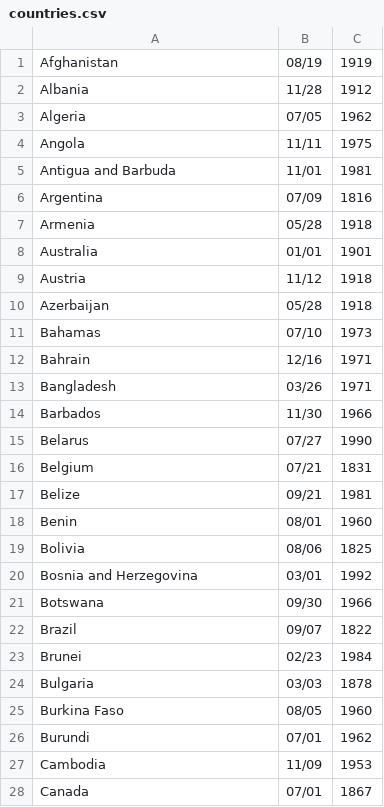
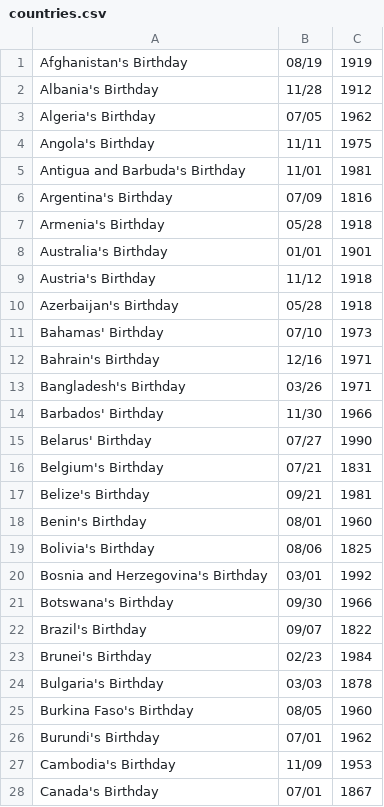
Before and after one commit to earth-app/moho, a CSV file: src/data/birthdays/countries.csv, drawn as a sheet; only a part is shown; the diff covers the shown part only.

```diff
--- a/src/data/birthdays/countries.csv
+++ b/src/data/birthdays/countries.csv
@@ -1,28 +1,28 @@
-Afghanistan,08/19,1919
-Albania,11/28,1912
-Algeria,07/05,1962
-Angola,11/11,1975
-Antigua and Barbuda,11/01,1981
-Argentina,07/09,1816
-Armenia,05/28,1918
-Australia,01/01,1901
-Austria,11/12,1918
-Azerbaijan,05/28,1918
-Bahamas,07/10,1973
-Bahrain,12/16,1971
-Bangladesh,03/26,1971
-Barbados,11/30,1966
-Belarus,07/27,1990
-Belgium,07/21,1831
-Belize,09/21,1981
-Benin,08/01,1960
-Bolivia,08/06,1825
-Bosnia and Herzegovina,03/01,1992
-Botswana,09/30,1966
-Brazil,09/07,1822
-Brunei,02/23,1984
-Bulgaria,03/03,1878
-Burkina Faso,08/05,1960
-Burundi,07/01,1962
-Cambodia,11/09,1953
-Canada,07/01,1867
+Afghanistan's Birthday,08/19,1919
+Albania's Birthday,11/28,1912
+Algeria's Birthday,07/05,1962
+Angola's Birthday,11/11,1975
+Antigua and Barbuda's Birthday,11/01,1981
+Argentina's Birthday,07/09,1816
+Armenia's Birthday,05/28,1918
+Australia's Birthday,01/01,1901
+Austria's Birthday,11/12,1918
+Azerbaijan's Birthday,05/28,1918
+Bahamas' Birthday,07/10,1973
+Bahrain's Birthday,12/16,1971
+Bangladesh's Birthday,03/26,1971
+Barbados' Birthday,11/30,1966
+Belarus' Birthday,07/27,1990
+Belgium's Birthday,07/21,1831
+Belize's Birthday,09/21,1981
+Benin's Birthday,08/01,1960
+Bolivia's Birthday,08/06,1825
+Bosnia and Herzegovina's Birthday,03/01,1992
+Botswana's Birthday,09/30,1966
+Brazil's Birthday,09/07,1822
+Brunei's Birthday,02/23,1984
+Bulgaria's Birthday,03/03,1878
+Burkina Faso's Birthday,08/05,1960
+Burundi's Birthday,07/01,1962
+Cambodia's Birthday,11/09,1953
+Canada's Birthday,07/01,1867
```
Also changed, not shown: 154 edited cells elsewhere in this file, src/data/birthdays/us/cities.csv, 1 other file.
